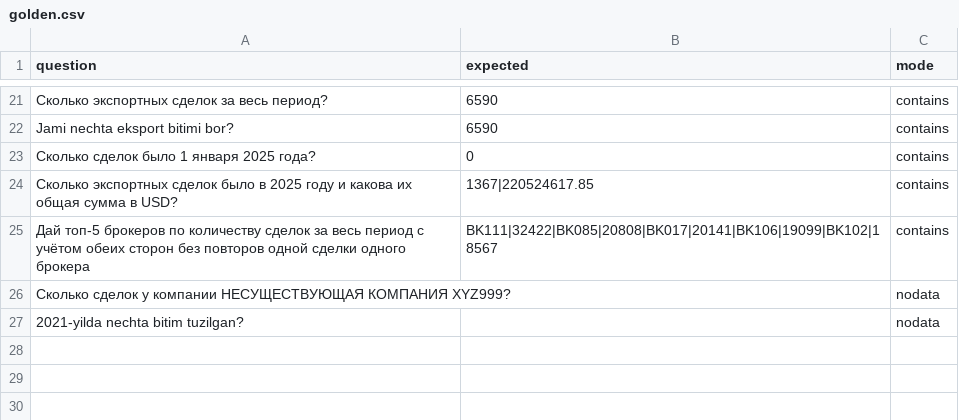
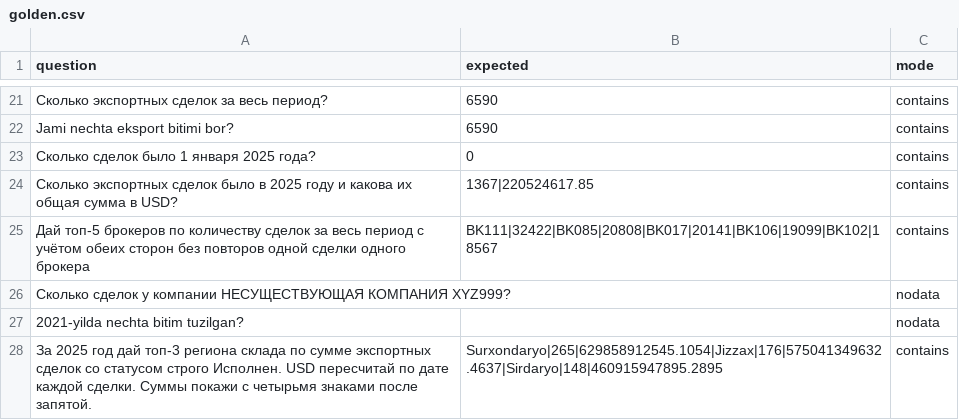
Before and after one commit to Shohjahon2707/uzex-ai-agent, a CSV file: scripts/golden.csv, drawn as a sheet; only a part is shown, gaps mark what is left out.

```diff
--- a/scripts/golden.csv
+++ b/scripts/golden.csv
@@ -27 +27,2 @@ Jami nechta eksport bitimi bor?,6590,contains
 2021-yilda nechta bitim tuzilgan?,,nodata
+За 2025 год дай топ-3 региона склада по сумме экспортных сделок со статусом строго Исполнен. USD пересчитай по дате каждой сделки. Суммы покажи с четырьмя знаками после запятой.,Surxondaryo|265|629858912545.1054|Jizzax|176|575041349632.4637|Sirdaryo|148|460915947895.2895,contains
```
Also changed, not shown: 11 other files.
